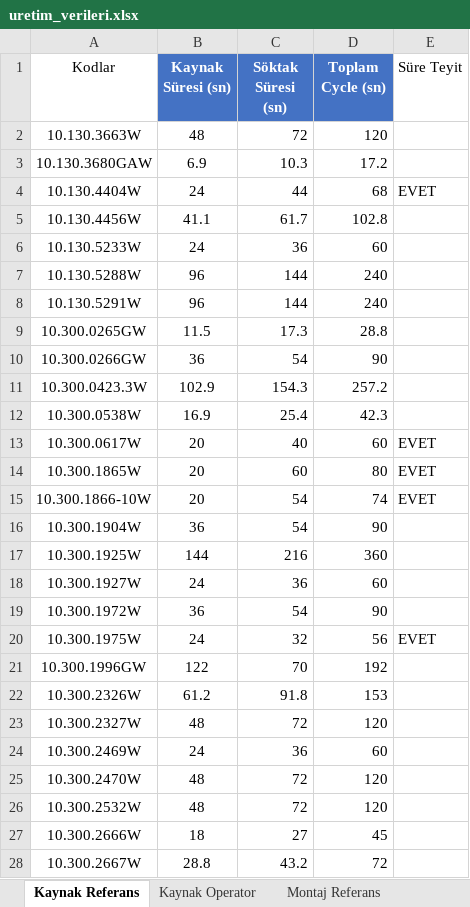
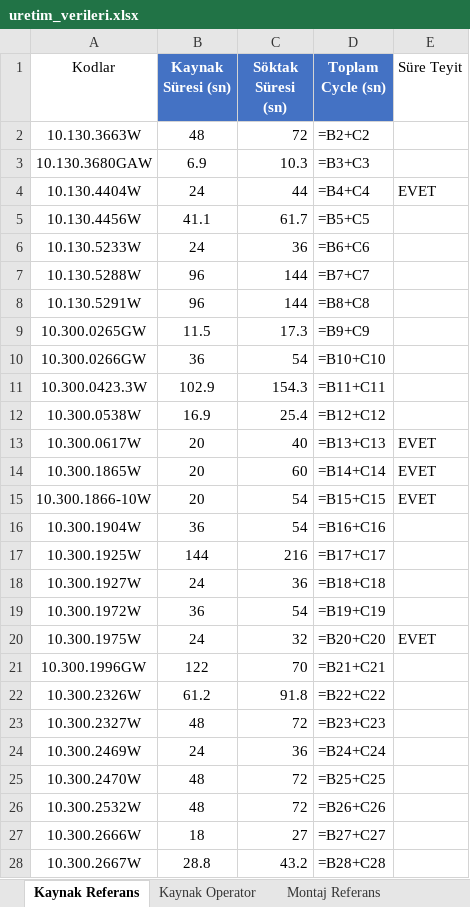
Before and after one commit to Judeless/uretim-takip, an Excel workbook: data/uretim_verileri.xlsx, sheet Kaynak Referans, drawn as a sheet; only a part is shown; values as stored, in another font and other column widths than the file's, no borders; formulas without a stored value are shown as written; the diff covers the shown part only; the diff names each change by its address in the sheet, - before the commit and + after, or states it on an @@ line.

```diff
--- a/data/uretim_verileri.xlsx (sheet Kaynak Referans)
+++ b/data/uretim_verileri.xlsx (sheet Kaynak Referans)
-D2 (Toplam Cycle (sn)): 120
+D2 (Toplam Cycle (sn)): =B2+C2
-D3 (Toplam Cycle (sn)): 17.2
+D3 (Toplam Cycle (sn)): =B3+C3
-D4 (Toplam Cycle (sn)): 68
+D4 (Toplam Cycle (sn)): =B4+C4
-D5 (Toplam Cycle (sn)): 102.8
+D5 (Toplam Cycle (sn)): =B5+C5
-D6 (Toplam Cycle (sn)): 60
+D6 (Toplam Cycle (sn)): =B6+C6
-D7 (Toplam Cycle (sn)): 240
+D7 (Toplam Cycle (sn)): =B7+C7
-D8 (Toplam Cycle (sn)): 240
+D8 (Toplam Cycle (sn)): =B8+C8
-D9 (Toplam Cycle (sn)): 28.8
+D9 (Toplam Cycle (sn)): =B9+C9
-D10 (Toplam Cycle (sn)): 90
+D10 (Toplam Cycle (sn)): =B10+C10
-D11 (Toplam Cycle (sn)): 257.2
+D11 (Toplam Cycle (sn)): =B11+C11
-D12 (Toplam Cycle (sn)): 42.3
+D12 (Toplam Cycle (sn)): =B12+C12
-D13 (Toplam Cycle (sn)): 60
+D13 (Toplam Cycle (sn)): =B13+C13
-D14 (Toplam Cycle (sn)): 80
+D14 (Toplam Cycle (sn)): =B14+C14
-D15 (Toplam Cycle (sn)): 74
+D15 (Toplam Cycle (sn)): =B15+C15
-D16 (Toplam Cycle (sn)): 90
+D16 (Toplam Cycle (sn)): =B16+C16
-D17 (Toplam Cycle (sn)): 360
+D17 (Toplam Cycle (sn)): =B17+C17
-D18 (Toplam Cycle (sn)): 60
+D18 (Toplam Cycle (sn)): =B18+C18
-D19 (Toplam Cycle (sn)): 90
+D19 (Toplam Cycle (sn)): =B19+C19
-D20 (Toplam Cycle (sn)): 56
+D20 (Toplam Cycle (sn)): =B20+C20
-D21 (Toplam Cycle (sn)): 192
+D21 (Toplam Cycle (sn)): =B21+C21
-D22 (Toplam Cycle (sn)): 153
+D22 (Toplam Cycle (sn)): =B22+C22
-D23 (Toplam Cycle (sn)): 120
+D23 (Toplam Cycle (sn)): =B23+C23
-D24 (Toplam Cycle (sn)): 60
+D24 (Toplam Cycle (sn)): =B24+C24
-D25 (Toplam Cycle (sn)): 120
+D25 (Toplam Cycle (sn)): =B25+C25
-D26 (Toplam Cycle (sn)): 120
+D26 (Toplam Cycle (sn)): =B26+C26
-D27 (Toplam Cycle (sn)): 45
+D27 (Toplam Cycle (sn)): =B27+C27
-D28 (Toplam Cycle (sn)): 72
+D28 (Toplam Cycle (sn)): =B28+C28
```
Also changed, not shown: 290 edited cells elsewhere in this sheet, sheet Montaj Referans.
